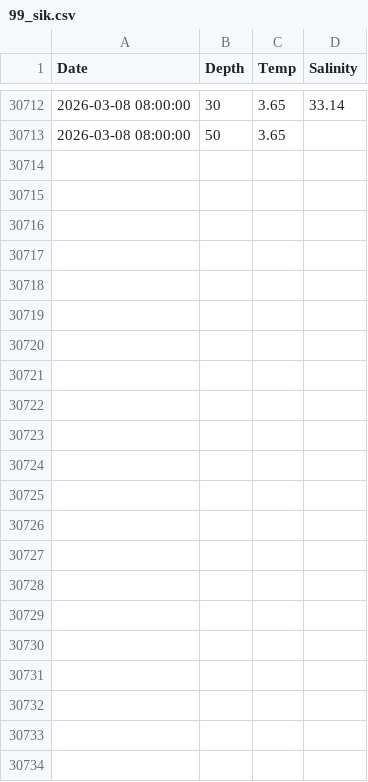
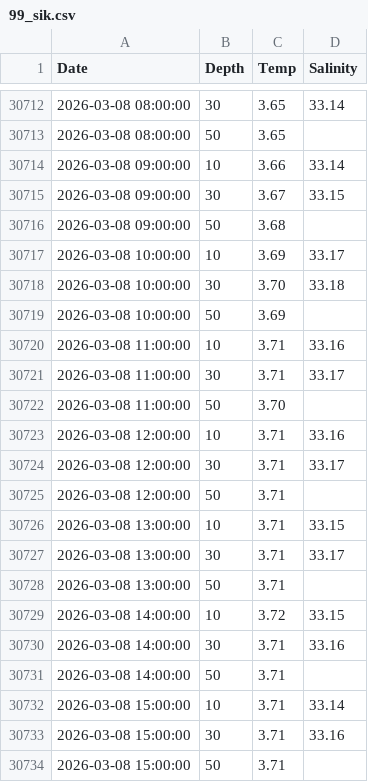
Before and after one commit to sharkbot952/demo, a CSV file: data/obs/99_sik.csv, drawn as a sheet; only a part is shown, gaps mark what is left out; the diff names each change by its address in the sheet, - before the commit and + after, or states it on an @@ line.

```diff
--- a/data/obs/99_sik.csv
+++ b/data/obs/99_sik.csv
+row 30714: 2026-03-08 09:00:00 | 10 | 3.66 | 33.14
+row 30715: 2026-03-08 09:00:00 | 30 | 3.67 | 33.15
+row 30716: 2026-03-08 09:00:00 | 50 | 3.68
+row 30717: 2026-03-08 10:00:00 | 10 | 3.69 | 33.17
+row 30718: 2026-03-08 10:00:00 | 30 | 3.70 | 33.18
+row 30719: 2026-03-08 10:00:00 | 50 | 3.69
+row 30720: 2026-03-08 11:00:00 | 10 | 3.71 | 33.16
+row 30721: 2026-03-08 11:00:00 | 30 | 3.71 | 33.17
+row 30722: 2026-03-08 11:00:00 | 50 | 3.70
+row 30723: 2026-03-08 12:00:00 | 10 | 3.71 | 33.16
+row 30724: 2026-03-08 12:00:00 | 30 | 3.71 | 33.17
+row 30725: 2026-03-08 12:00:00 | 50 | 3.71
+row 30726: 2026-03-08 13:00:00 | 10 | 3.71 | 33.15
+row 30727: 2026-03-08 13:00:00 | 30 | 3.71 | 33.17
+row 30728: 2026-03-08 13:00:00 | 50 | 3.71
+row 30729: 2026-03-08 14:00:00 | 10 | 3.72 | 33.15
+row 30730: 2026-03-08 14:00:00 | 30 | 3.71 | 33.16
+row 30731: 2026-03-08 14:00:00 | 50 | 3.71
+row 30732: 2026-03-08 15:00:00 | 10 | 3.71 | 33.14
+row 30733: 2026-03-08 15:00:00 | 30 | 3.71 | 33.16
+row 30734: 2026-03-08 15:00:00 | 50 | 3.71
```
Also changed, not shown: 22 other files.
